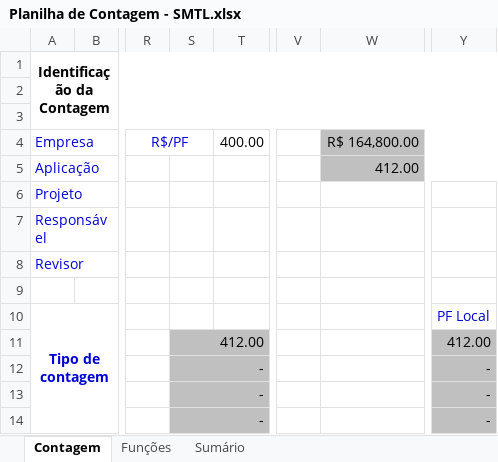
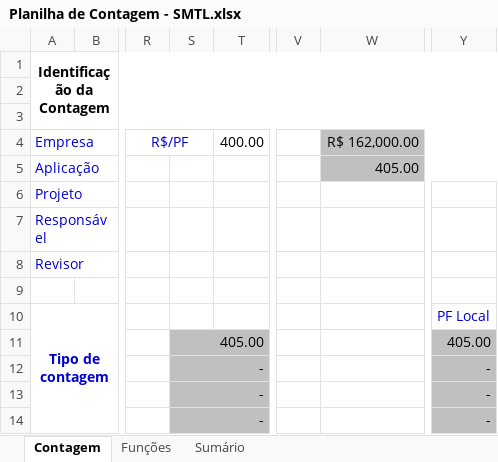
Before and after one commit to reekaredo/SMTL, an Excel workbook: 2-Requisitos/2.5-Planilha_de_Contagem/Planilha de Contagem - SMTL.xlsx, sheet Contagem, drawn as a sheet; only a part is shown, gaps mark what is left out; values as stored, in another font and other column widths than the file's, no borders; charts and pictures not drawn; the diff names each change by its address in the sheet, - before the commit and + after, or states it on an @@ line.

```diff
--- a/2-Requisitos/2.5-Planilha_de_Contagem/Planilha de Contagem - SMTL.xlsx (sheet Contagem)
+++ b/2-Requisitos/2.5-Planilha_de_Contagem/Planilha de Contagem - SMTL.xlsx (sheet Contagem)
-W4: R$ 164,800.00
+W4: R$ 162,000.00
-W5 (R$ 162,000.00): 412.00
+W5 (R$ 162,000.00): 405.00
-S11: 412.00
+S11: 405.00
-Y11: 412.00
+Y11: 405.00
```
Also changed, not shown: sheet Funções, sheet Sumário, formulas that keep their value, hidden cells, charts or pictures.
